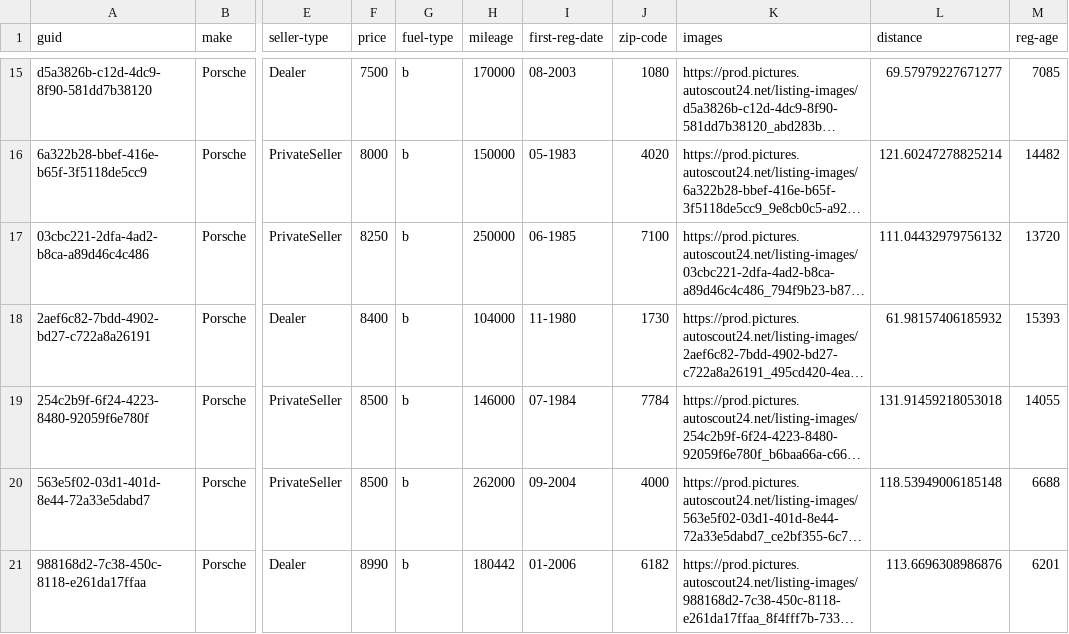
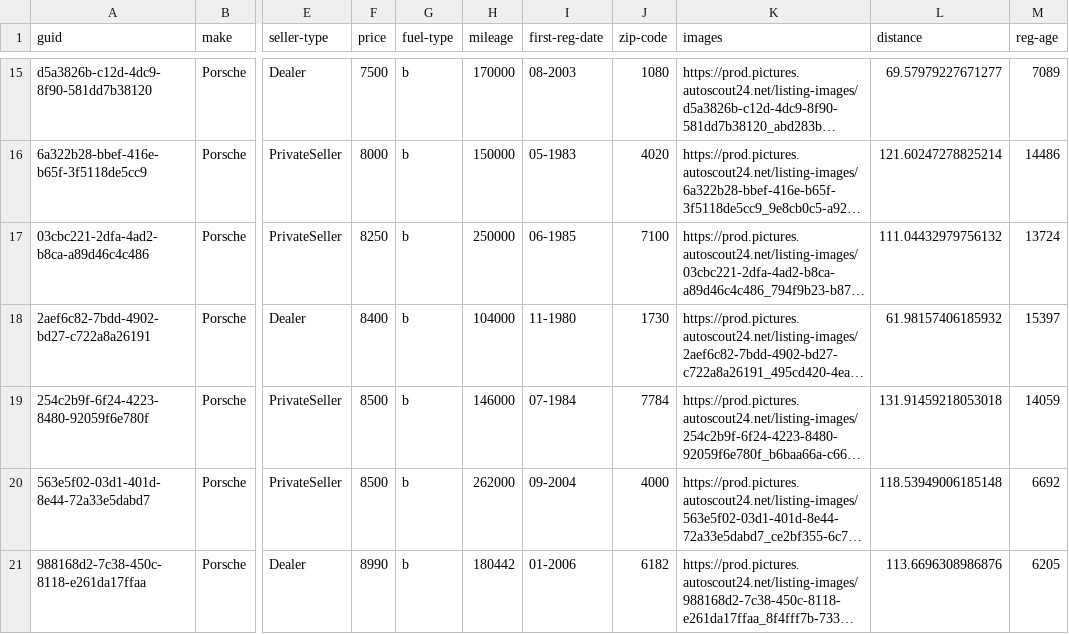
Before and after one commit to J4nssent/autoscout-scraper, a CSV file: listings/Porsche.csv, drawn as a sheet; only a part is shown, gaps mark what is left out; long unchanged cells end in …; the diff covers the shown part only; the diff names each change by its address in the sheet, - before the commit and + after, or states it on an @@ line.

```diff
--- a/listings/Porsche.csv
+++ b/listings/Porsche.csv
-M15 (reg-age): 7085
+M15 (reg-age): 7089
-M16 (reg-age): 14482
+M16 (reg-age): 14486
-M17 (reg-age): 13720
+M17 (reg-age): 13724
-M18 (reg-age): 15393
+M18 (reg-age): 15397
-M19 (reg-age): 14055
+M19 (reg-age): 14059
-M20 (reg-age): 6688
+M20 (reg-age): 6692
-M21 (reg-age): 6201
+M21 (reg-age): 6205
```
Also changed, not shown: 1 added row, 3 removed rows and 23 edited cells elsewhere in this file, listings/Honda.csv, listings/Land Rover.csv, 14 other files.
